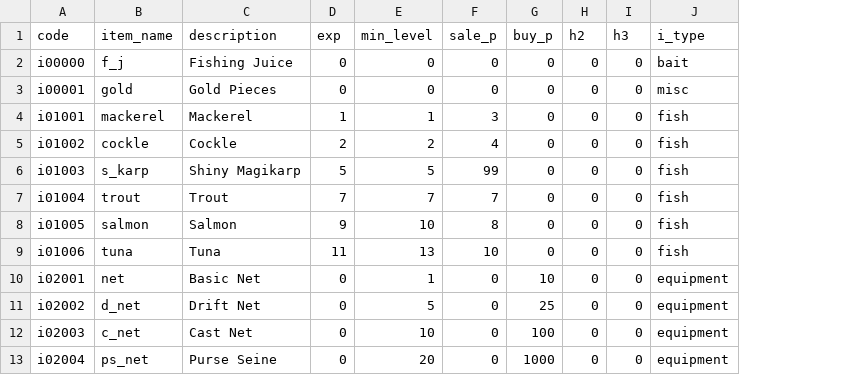
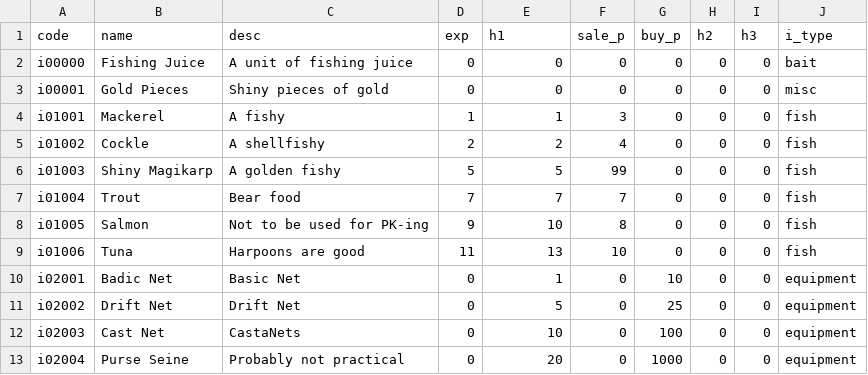
Before and after one commit to crab-pancake/fish, a CSV file: allitems_m.csv, drawn as a sheet; removed rows and columns are numbered as before the commit, all else as after; the diff names each change by its address in the sheet, - before the commit and + after, or states it on an @@ line.

```diff
--- a/allitems_m.csv
+++ b/allitems_m.csv
-column B (item_name), rows 2-13: f_j | gold | mackerel | cockle | s_karp | trout | salmon | tuna | net | d_net | c_net | ps_net
+column C (desc), rows 2-13: A unit of fishing juice | Shiny pieces of gold | A fishy | A shellfishy | A golden fishy | Bear food | Not to be used for PK-ing | Harpoons are good | Basic Net | Drift Net | CastaNets | Probably not practical
-B1: description
+B1: name
-E1: min_level
+E1: h1
-B10 (name): Basic Net
+B10 (name): Badic Net
```
Also changed, not shown: 5 other files.
